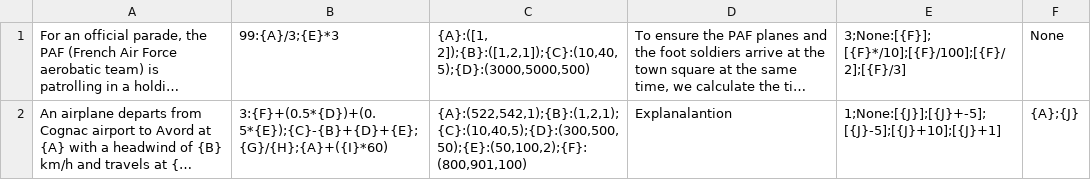
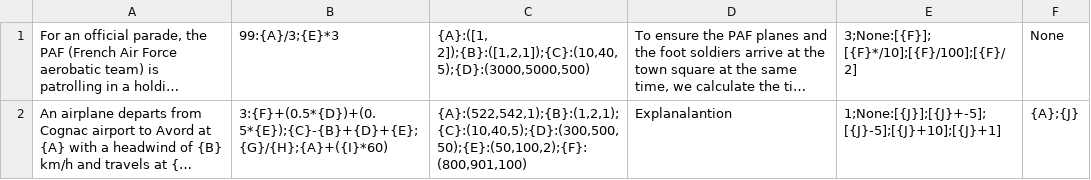
Before and after one commit to kerem-h/Math_Test, a CSV file: Assets/_Project/Database/Database-1.csv, drawn as a sheet; long unchanged cells end in …; the diff names each change by its address in the sheet, - before the commit and + after, or states it on an @@ line.

```diff
--- a/Assets/_Project/Database/Database-1.csv
+++ b/Assets/_Project/Database/Database-1.csv
-E1: 3;None:[{F}]; [{F}*/10];[{F}/100];[{F}/2];[{F}/3]
+E1: 3;None:[{F}]; [{F}*/10];[{F}/100];[{F}/2]
```
Also changed, not shown: 7 other files.
